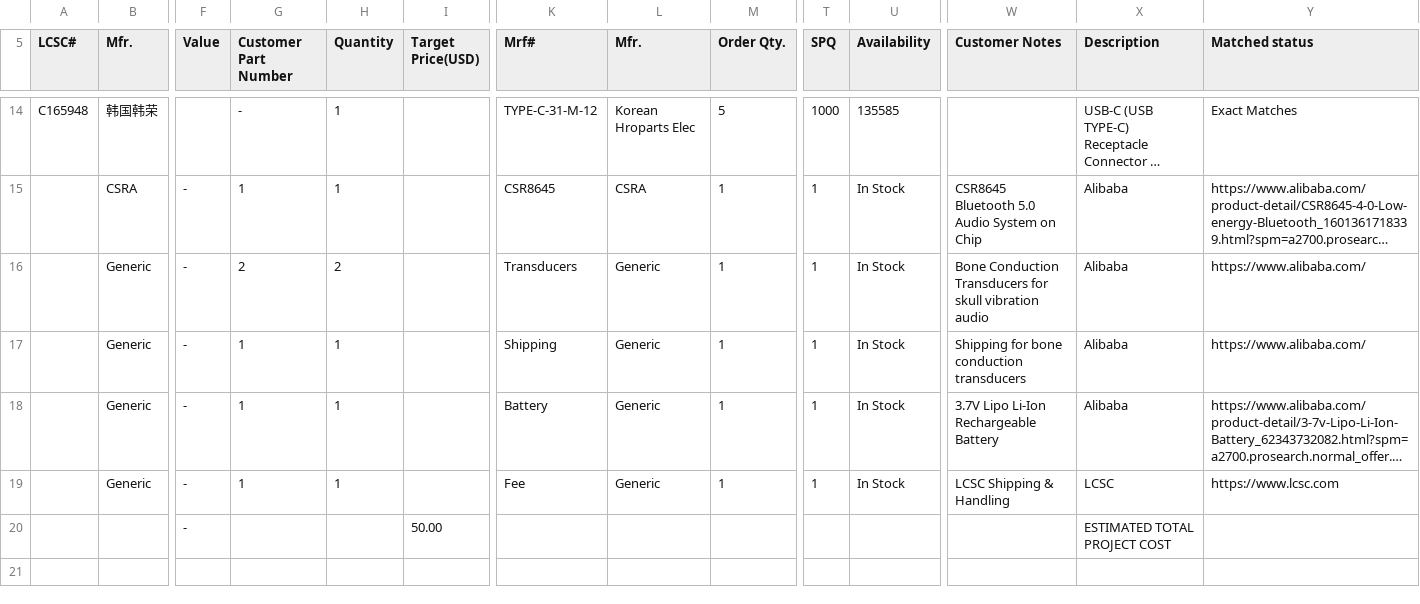
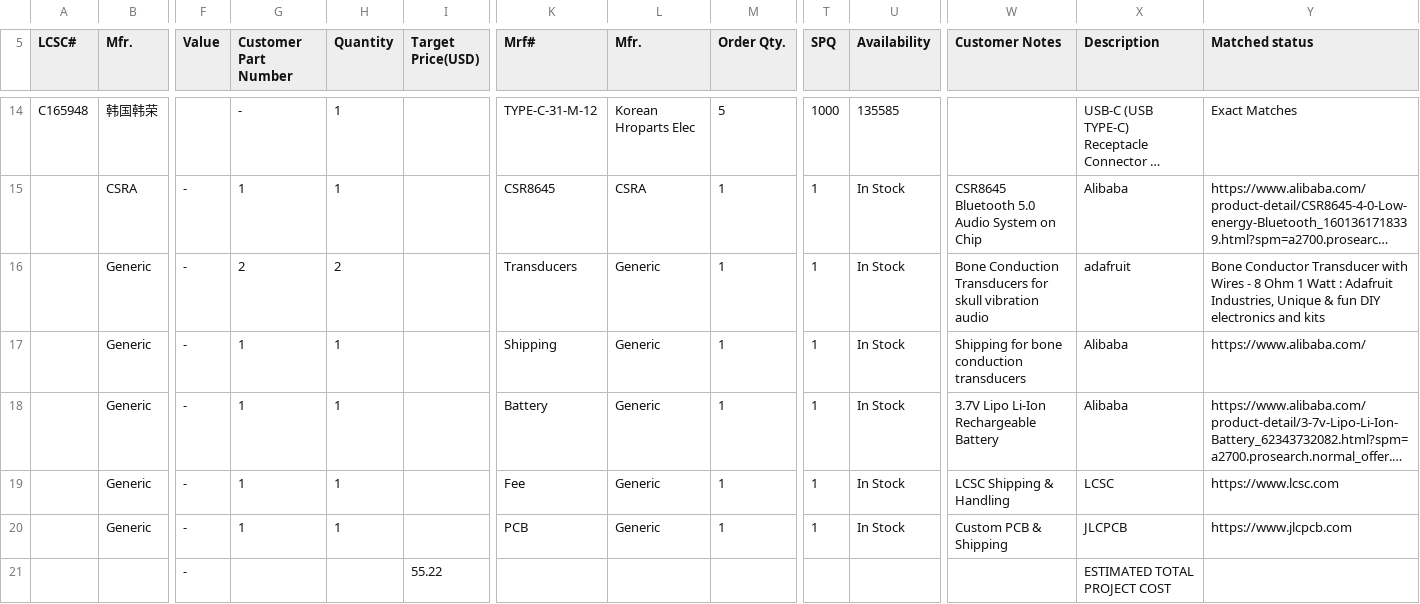
Before and after one commit to YashasSingh/Beanie_headphones, a CSV file: export_project_20260401_113324.csv, drawn as a sheet; only a part is shown, gaps mark what is left out; long unchanged cells end in …; addresses are those after the commit; rows hold the shown columns only; the diff names each change by its address in the sheet, - before the commit and + after, or states it on an @@ line.

```diff
--- a/export_project_20260401_113324.csv
+++ b/export_project_20260401_113324.csv
-X16 (Description): Alibaba
+X16 (Description): adafruit
-Y16 (Matched status): https://www.alibaba.com/
+Y16 (Matched status): Bone Conductor Transducer with Wires - 8 Ohm 1 Watt : Adafruit Industries, Unique & fun DIY electronics and kits
+row 20:  | Generic | - | 1 | 1 |  | PCB | Generic | 1 | 1 | In Stock | Custom PCB & Shipping | JLCPCB | https://www.jlcpcb.com
-I21 (Target Price(USD)): 50.00
+I21 (Target Price(USD)): 55.22
```
Also changed, not shown: 1 other file.
